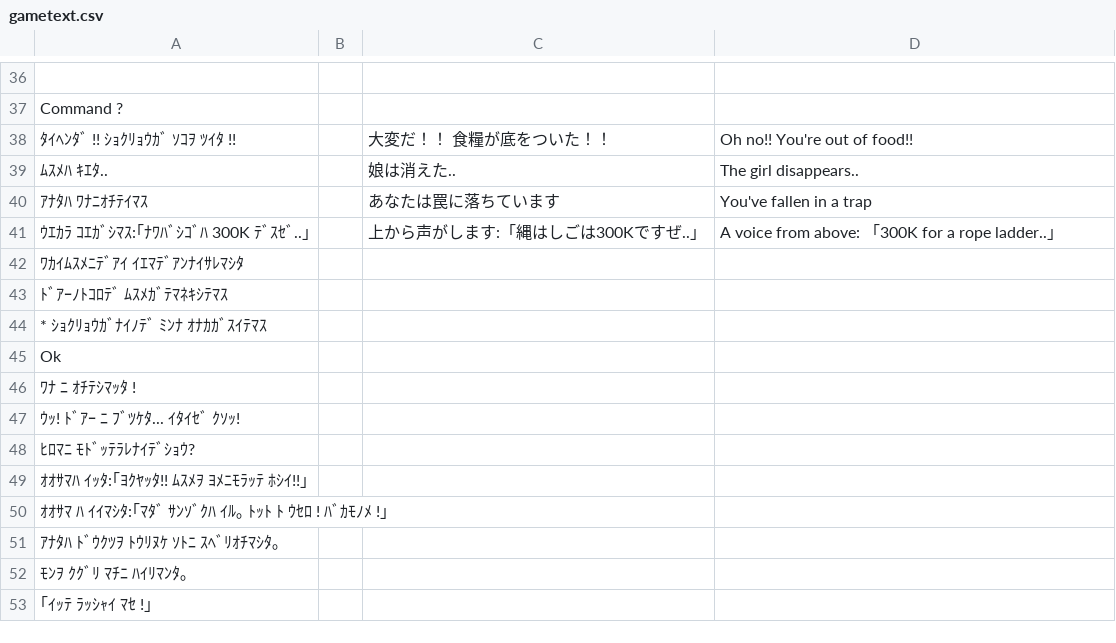
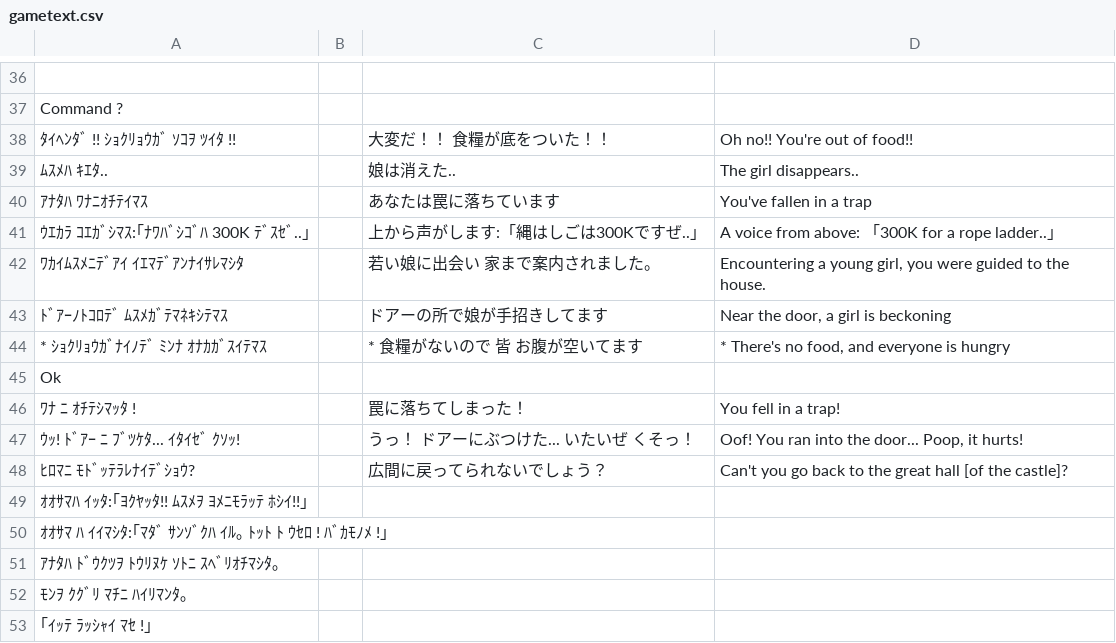
Before and after one commit to nleseul/dragon_and_princess_pc88_trans, a CSV file: csv/gametext.csv, drawn as a sheet; only a part is shown, gaps mark what is left out.

Commit message:
More game text reference.

```diff
--- a/csv/gametext.csv
+++ b/csv/gametext.csv
@@ -43,9 +43,9 @@ Command ? ,,,
 ｳｴｶﾗ ｺｴｶﾞｼﾏｽ:｢ﾅﾜﾊﾞｼｺﾞﾊ 300K ﾃﾞｽｾﾞ..｣,,上から声がします:「縄はしごは300Kですぜ..」,A voice from above: 「300K for a rope ladder..」
-ﾜｶｲﾑｽﾒﾆﾃﾞｱｲ ｲｴﾏﾃﾞｱﾝﾅｲｻﾚﾏｼﾀ,,,
-ﾄﾞｱｰﾉﾄｺﾛﾃﾞ ﾑｽﾒｶﾞﾃﾏﾈｷｼﾃﾏｽ,,,
-* ｼｮｸﾘｮｳｶﾞﾅｲﾉﾃﾞ ﾐﾝﾅ ｵﾅｶｶﾞｽｲﾃﾏｽ,,,
+ﾜｶｲﾑｽﾒﾆﾃﾞｱｲ ｲｴﾏﾃﾞｱﾝﾅｲｻﾚﾏｼﾀ,,若い娘に出会い 家まで案内されました。,"Encountering a young girl, you were guided to the house."
+ﾄﾞｱｰﾉﾄｺﾛﾃﾞ ﾑｽﾒｶﾞﾃﾏﾈｷｼﾃﾏｽ,,ドアーの所で娘が手招きしてます,"Near the door, a girl is beckoning"
+* ｼｮｸﾘｮｳｶﾞﾅｲﾉﾃﾞ ﾐﾝﾅ ｵﾅｶｶﾞｽｲﾃﾏｽ,,* 食糧がないので 皆 お腹が空いてます,"* There's no food, and everyone is hungry"
 Ok ,,,
-ﾜﾅ ﾆ ｵﾁﾃｼﾏｯﾀ !,,,
-ｳｯ! ﾄﾞｱｰ ﾆ ﾌﾞﾂｹﾀ... ｲﾀｲｾﾞ ｸｿｯ!,,,
-ﾋﾛﾏﾆ ﾓﾄﾞｯﾃﾗﾚﾅｲﾃﾞｼｮｳ?,,,
+ﾜﾅ ﾆ ｵﾁﾃｼﾏｯﾀ !,,罠に落ちてしまった！,You fell in a trap!
+ｳｯ! ﾄﾞｱｰ ﾆ ﾌﾞﾂｹﾀ... ｲﾀｲｾﾞ ｸｿｯ!,,うっ！ ドアーにぶつけた... いたいぜ くそっ！,"Oof! You ran into the door... Poop, it hurts!"
+ﾋﾛﾏﾆ ﾓﾄﾞｯﾃﾗﾚﾅｲﾃﾞｼｮｳ?,,広間に戻ってられないでしょう？,Can't you go back to the great hall [of the castle]?
 ｵｵｻﾏﾊ ｲｯﾀ:｢ﾖｸﾔｯﾀ!! ﾑｽﾒｦ ﾖﾒﾆﾓﾗｯﾃ ﾎｼｲ!!｣,,,
```
